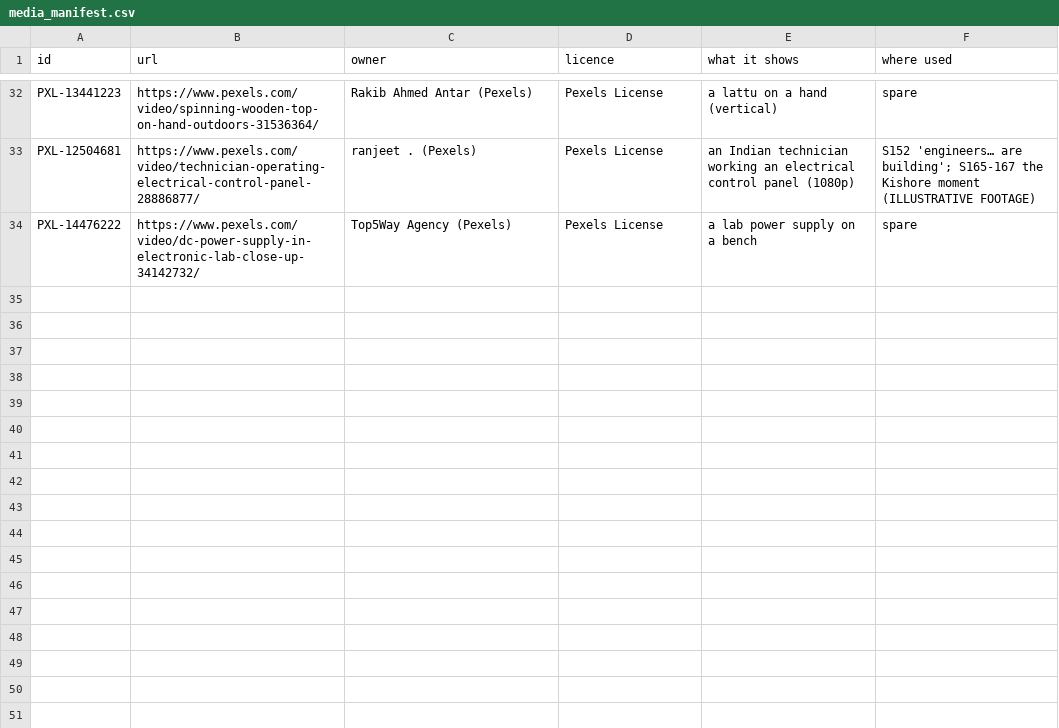
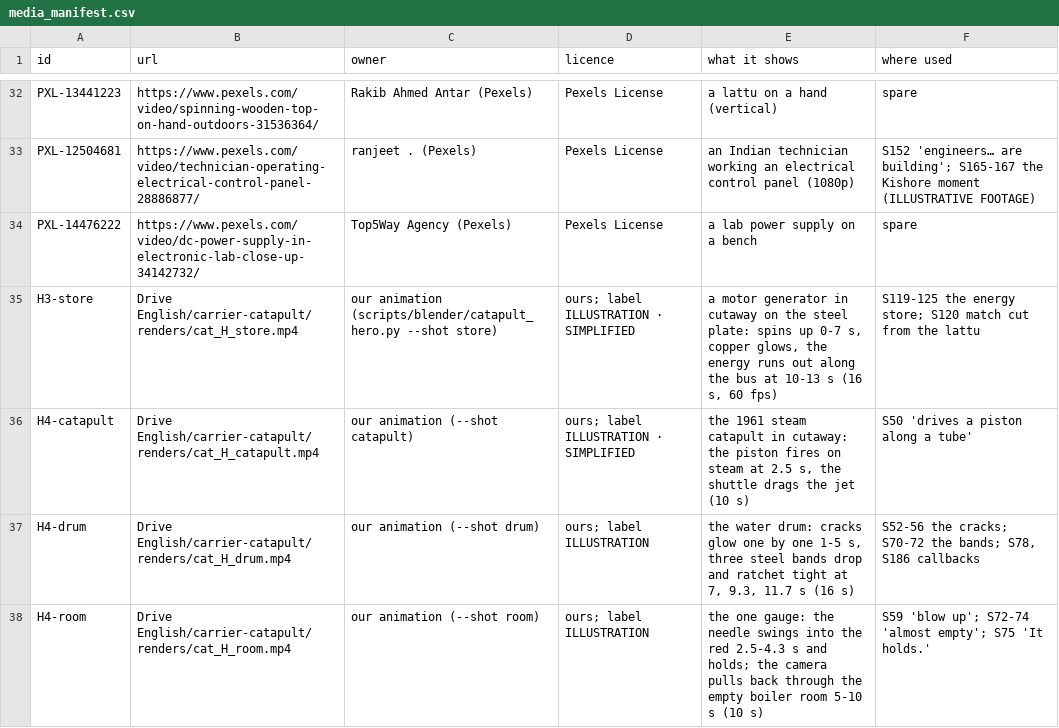
Before and after one commit to mkmk749278/Creator, a CSV file: projects/carrier-catapult/media_manifest.csv, drawn as a sheet; only a part is shown, gaps mark what is left out; the diff names each change by its address in the sheet, - before the commit and + after, or states it on an @@ line.

```diff
--- a/projects/carrier-catapult/media_manifest.csv
+++ b/projects/carrier-catapult/media_manifest.csv
+row 35: H3-store | Drive English/carrier-catapult/renders/cat_H_store.mp4 | our animation (scripts/blender/catapult_hero.py --shot store) | ours; label ILLUSTRATION · SIMPLIFIED | a motor generator in cutaway on the steel plate: spins up 0-7 s, copper glows, the energy runs out along the bus at 10-13 s (16 s, 60 fps) | S119-125 the energy store; S120 match cut from the lattu
+row 36: H4-catapult | Drive English/carrier-catapult/renders/cat_H_catapult.mp4 | our animation (--shot catapult) | ours; label ILLUSTRATION · SIMPLIFIED | the 1961 steam catapult in cutaway: the piston fires on steam at 2.5 s, the shuttle drags the jet (10 s) | S50 'drives a piston along a tube'
+row 37: H4-drum | Drive English/carrier-catapult/renders/cat_H_drum.mp4 | our animation (--shot drum) | ours; label ILLUSTRATION | the water drum: cracks glow one by one 1-5 s, three steel bands drop and ratchet tight at 7, 9.3, 11.7 s (16 s) | S52-56 the cracks; S70-72 the bands; S78, S186 callbacks
+row 38: H4-room | Drive English/carrier-catapult/renders/cat_H_room.mp4 | our animation (--shot room) | ours; label ILLUSTRATION | the one gauge: the needle swings into the red 2.5-4.3 s and holds; the camera pulls back through the empty boiler room 5-10 s (10 s) | S59 'blow up'; S72-74 'almost empty'; S75 'It holds.'
```
Also changed, not shown: 1 other file.
